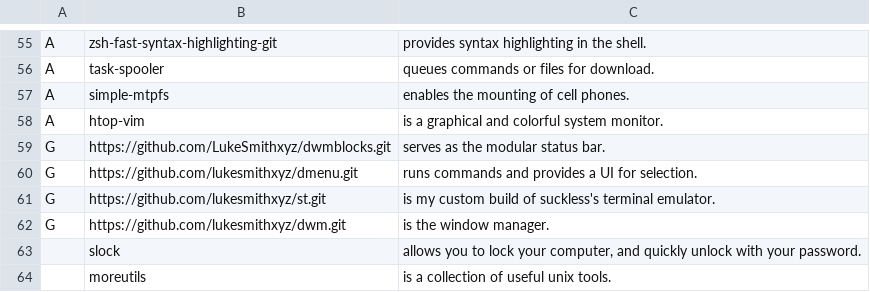
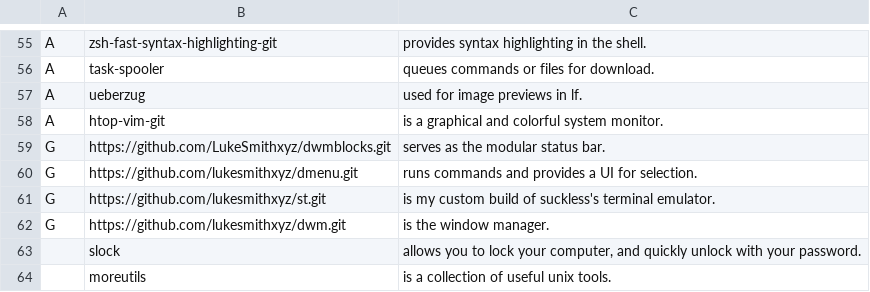
Before and after one commit to elwolf6/LARBS, a CSV file: progs.csv, drawn as a sheet; only a part is shown, gaps mark what is left out.

Commit message:
ueberzug

```diff
--- a/progs.csv
+++ b/progs.csv
@@ -56,4 +56,4 @@ A,zsh-fast-syntax-highlighting-git,"provides syntax highlighting in the shell."
 A,task-spooler,"queues commands or files for download."
-A,simple-mtpfs,"enables the mounting of cell phones."
-A,htop-vim,"is a graphical and colorful system monitor."
+A,ueberzug,"used for image previews in lf."
+A,htop-vim-git,"is a graphical and colorful system monitor."
 G,https://github.com/LukeSmithxyz/dwmblocks.git,"serves as the modular status bar."
```
